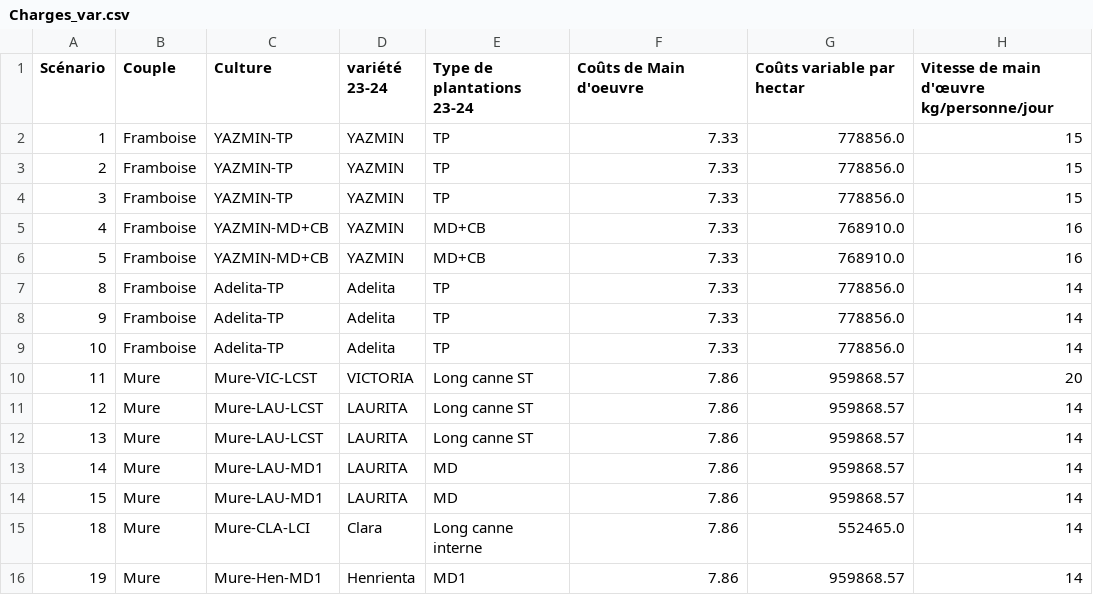
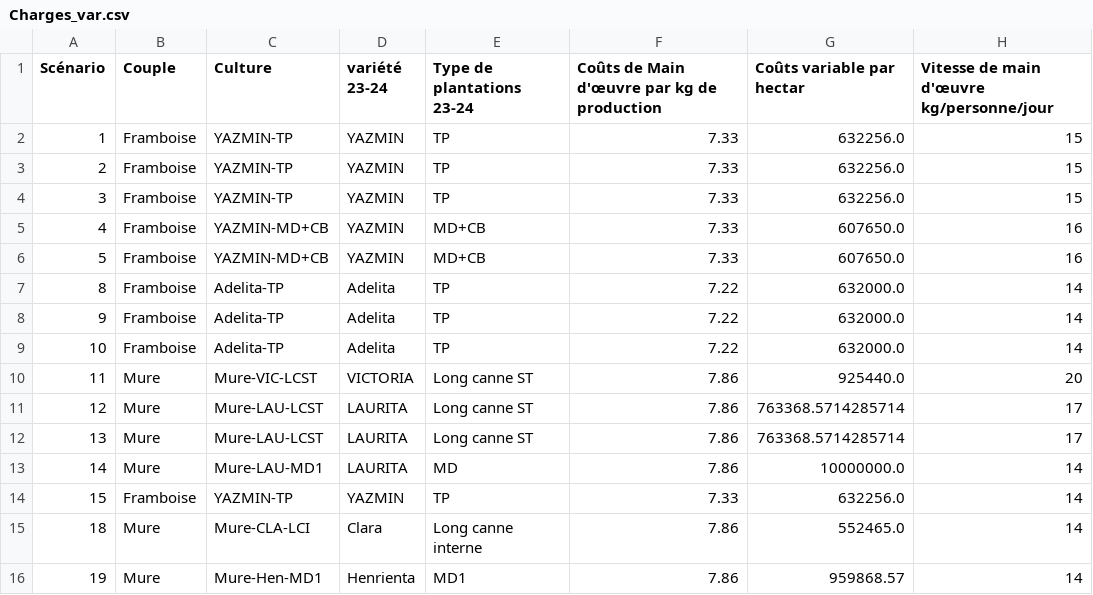
Before and after one commit to joyboy129/stage, a CSV file: Data/Charges_var.csv, drawn as a sheet.

```diff
--- a/Data/Charges_var.csv
+++ b/Data/Charges_var.csv
@@ -1,15 +1,15 @@
-Scénario,Couple,Culture,variété 23-24,Type de plantations 23-24,Coûts de Main d'oeuvre,Coûts variable par hectar,Vitesse de main d'œuvre kg/personne/jour
-1,Framboise,YAZMIN-TP,YAZMIN,TP,7.33,778856.0,15
-2,Framboise,YAZMIN-TP,YAZMIN,TP,7.33,778856.0,15
-3,Framboise,YAZMIN-TP,YAZMIN,TP,7.33,778856.0,15
-4,Framboise,YAZMIN-MD+CB,YAZMIN,MD+CB,7.33,768910.0,16
-5,Framboise,YAZMIN-MD+CB,YAZMIN,MD+CB,7.33,768910.0,16
-8,Framboise,Adelita-TP,Adelita,TP,7.33,778856.0,14
-9,Framboise,Adelita-TP,Adelita,TP,7.33,778856.0,14
-10,Framboise,Adelita-TP,Adelita,TP,7.33,778856.0,14
-11,Mure,Mure-VIC-LCST,VICTORIA,Long canne ST,7.86,959868.57,20
-12,Mure,Mure-LAU-LCST,LAURITA,Long canne ST,7.86,959868.57,14
-13,Mure,Mure-LAU-LCST,LAURITA,Long canne ST,7.86,959868.57,14
-14,Mure,Mure-LAU-MD1,LAURITA,MD,7.86,959868.57,14
-15,Mure,Mure-LAU-MD1,LAURITA,MD,7.86,959868.57,14
+Scénario,Couple,Culture,variété 23-24,Type de plantations 23-24,Coûts de Main d'œuvre par kg de production,Coûts variable par hectar,Vitesse de main d'œuvre kg/personne/jour
+1,Framboise,YAZMIN-TP,YAZMIN,TP,7.33,632256.0,15
+2,Framboise,YAZMIN-TP,YAZMIN,TP,7.33,632256.0,15
+3,Framboise,YAZMIN-TP,YAZMIN,TP,7.33,632256.0,15
+4,Framboise,YAZMIN-MD+CB,YAZMIN,MD+CB,7.33,607650.0,16
+5,Framboise,YAZMIN-MD+CB,YAZMIN,MD+CB,7.33,607650.0,16
+8,Framboise,Adelita-TP,Adelita,TP,7.22,632000.0,14
+9,Framboise,Adelita-TP,Adelita,TP,7.22,632000.0,14
+10,Framboise,Adelita-TP,Adelita,TP,7.22,632000.0,14
+11,Mure,Mure-VIC-LCST,VICTORIA,Long canne ST,7.86,925440.0,20
+12,Mure,Mure-LAU-LCST,LAURITA,Long canne ST,7.86,763368.5714285714,17
+13,Mure,Mure-LAU-LCST,LAURITA,Long canne ST,7.86,763368.5714285714,17
+14,Mure,Mure-LAU-MD1,LAURITA,MD,7.86,10000000.0,14
+15,Framboise,YAZMIN-TP,YAZMIN,TP,7.33,632256.0,14
 18,Mure,Mure-CLA-LCI,Clara,Long canne interne,7.86,552465.0,14
```
Also changed, not shown: Data/Prices.csv, Data/Production.csv, 19 other files.
